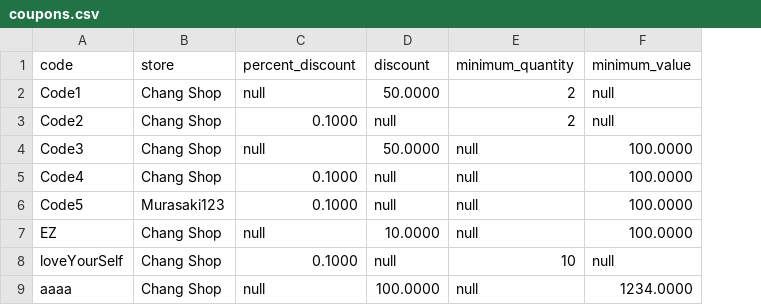
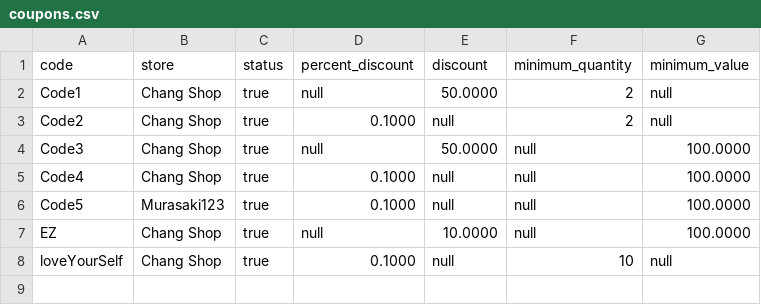
Before and after one commit to napatswift/project-641-mercury, a CSV file: data/coupons.csv, drawn as a sheet; removed rows and columns are numbered as before the commit, all else as after; the diff names each change by its address in the sheet, - before the commit and + after, or states it on an @@ line.

Commit message:
refactor promotion
- เพิ่มคำสั่งใน promotion
 สามารถเปิดปิดได้
 สามารถลบได้
- ปรับระบบ class coupon เพื่อให้แก้ไขได้ง่ายขึ้น

```diff
--- a/data/coupons.csv
+++ b/data/coupons.csv
+column C (status), rows 2-8: all true
-row 9: aaaa | Chang Shop | null | 100.0000 | null | 1234.0000
```
Also changed, not shown: data/accounts.csv, 12 other files.
